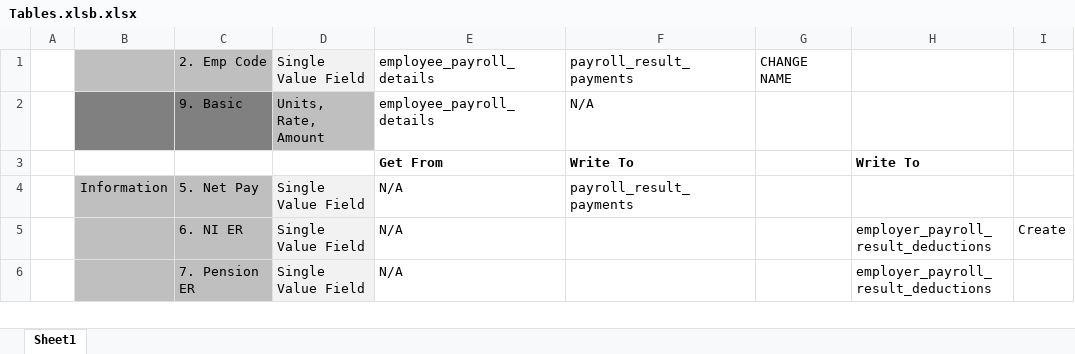
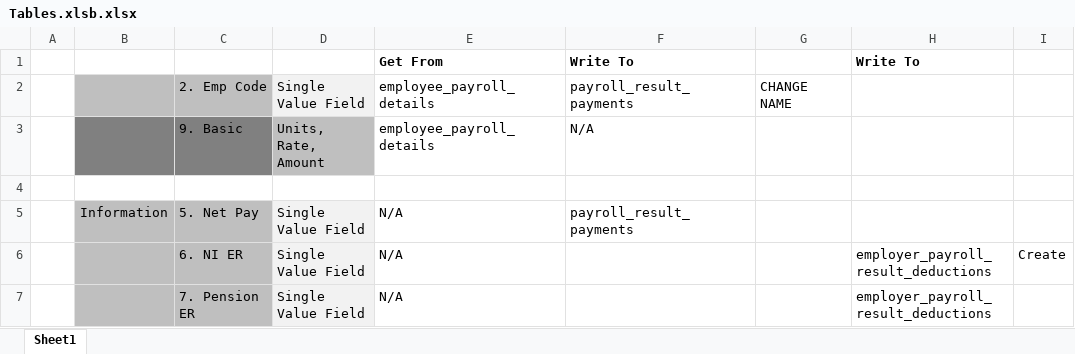
Before and after one commit to sebrown0/SUK, an Excel workbook: Tables.xlsb.xlsx, sheet Sheet1, drawn as a sheet; only a part is shown; values as stored, in another font and other column widths than the file's, no borders; addresses are those after the commit; the diff names each change by its address in the sheet, - before the commit and + after, or states it on an @@ line.

Commit message:
Updated tables workbook

```diff
--- a/Tables.xlsb.xlsx (sheet Sheet1)
+++ b/Tables.xlsb.xlsx (sheet Sheet1)
+row 1:  |  |  |  | Get From | Write To |  | Write To
-row 4:  |  |  |  | Get From | Write To |  | Write To
+row 4: (empty)
```
